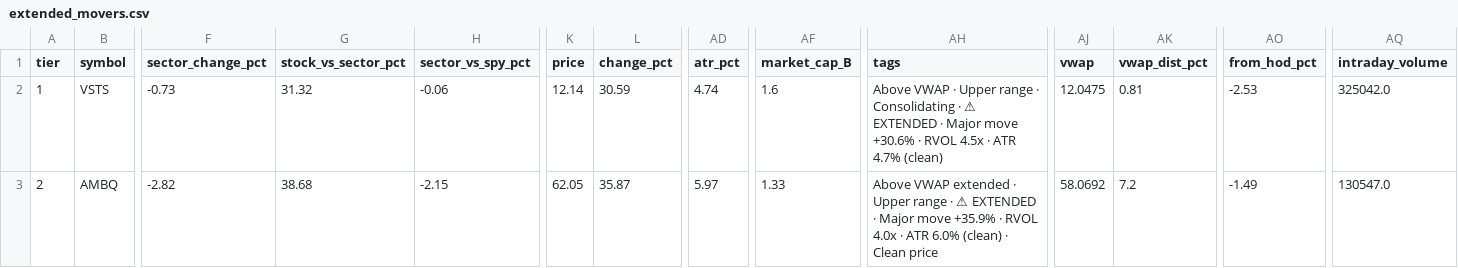
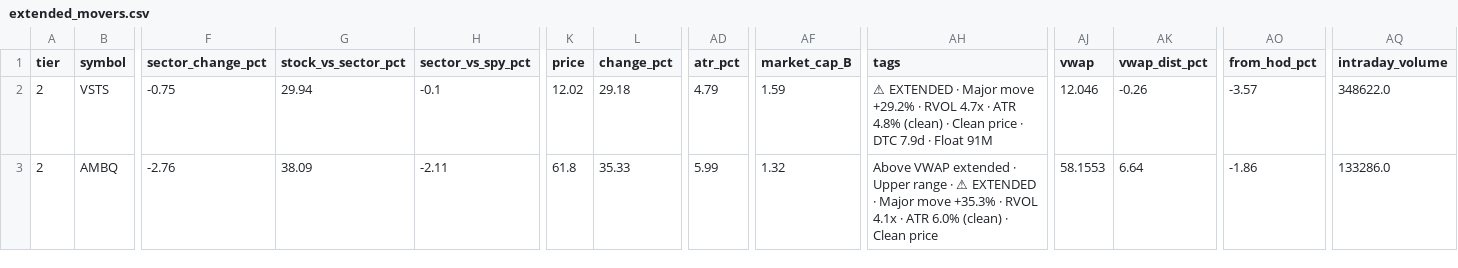
Before and after one commit to samaunkhalid/elite-scanner, a CSV file: extended_movers.csv, drawn as a sheet; only a part is shown, gaps mark what is left out; the diff covers the shown part only; the diff names each change by its address in the sheet, - before the commit and + after, or states it on an @@ line.

```diff
--- a/extended_movers.csv
+++ b/extended_movers.csv
-A2 (tier): 1
+A2 (tier): 2
-F2 (sector_change_pct): -0.73
+F2 (sector_change_pct): -0.75
-G2 (stock_vs_sector_pct): 31.32
+G2 (stock_vs_sector_pct): 29.94
-H2 (sector_vs_spy_pct): -0.06
+H2 (sector_vs_spy_pct): -0.1
-K2 (price): 12.14
+K2 (price): 12.02
-L2 (change_pct): 30.59
+L2 (change_pct): 29.18
-AD2 (atr_pct): 4.74
+AD2 (atr_pct): 4.79
-AF2 (market_cap_B): 1.6
+AF2 (market_cap_B): 1.59
-AH2 (tags): Above VWAP · Upper range · Consolidating · ⚠ EXTENDED · Major move +30.6% · RVOL 4.5x · ATR 4.7% (clean)
+AH2 (tags): ⚠ EXTENDED · Major move +29.2% · RVOL 4.7x · ATR 4.8% (clean) · Clean price · DTC 7.9d · Float 91M
-AJ2 (vwap): 12.0475
+AJ2 (vwap): 12.046
-AK2 (vwap_dist_pct): 0.81
+AK2 (vwap_dist_pct): -0.26
-AO2 (from_hod_pct): -2.53
+AO2 (from_hod_pct): -3.57
-AQ2 (intraday_volume): 325042.0
+AQ2 (intraday_volume): 348622.0
-F3 (sector_change_pct): -2.82
+F3 (sector_change_pct): -2.76
-G3 (stock_vs_sector_pct): 38.68
+G3 (stock_vs_sector_pct): 38.09
-H3 (sector_vs_spy_pct): -2.15
+H3 (sector_vs_spy_pct): -2.11
-K3 (price): 62.05
+K3 (price): 61.8
-L3 (change_pct): 35.87
+L3 (change_pct): 35.33
-AD3 (atr_pct): 5.97
+AD3 (atr_pct): 5.99
-AF3 (market_cap_B): 1.33
+AF3 (market_cap_B): 1.32
-AH3 (tags): …Major move +35.9% · RVOL 4.0x · ATR…
+AH3 (tags): …Major move +35.3% · RVOL 4.1x · ATR…
-AJ3 (vwap): 58.0692
+AJ3 (vwap): 58.1553
-AK3 (vwap_dist_pct): 7.2
+AK3 (vwap_dist_pct): 6.64
-AO3 (from_hod_pct): -1.49
+AO3 (from_hod_pct): -1.86
-AQ3 (intraday_volume): 130547.0
+AQ3 (intraday_volume): 133286.0
```
Also changed, not shown: 6 edited cells elsewhere in this file, active_momentum.csv, elite_watchlist.csv, 9 other files.
